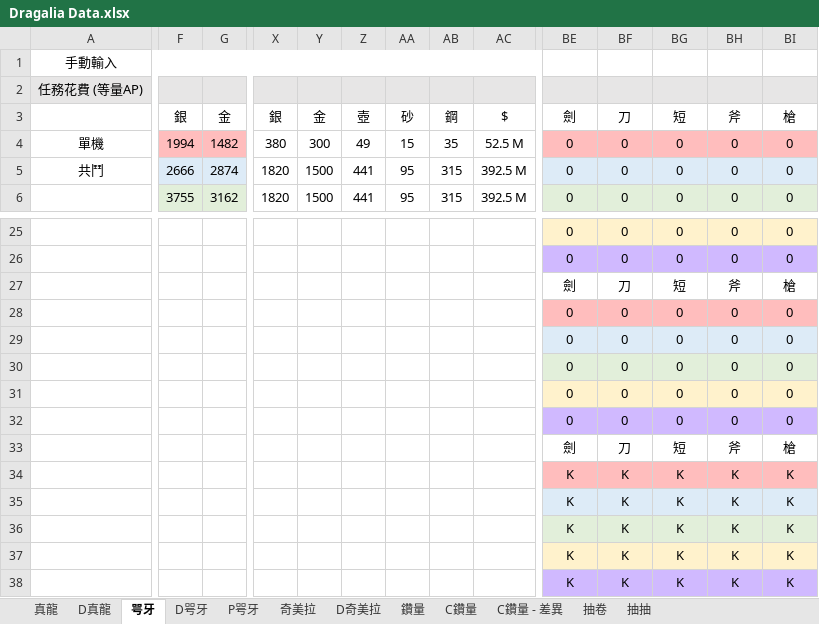
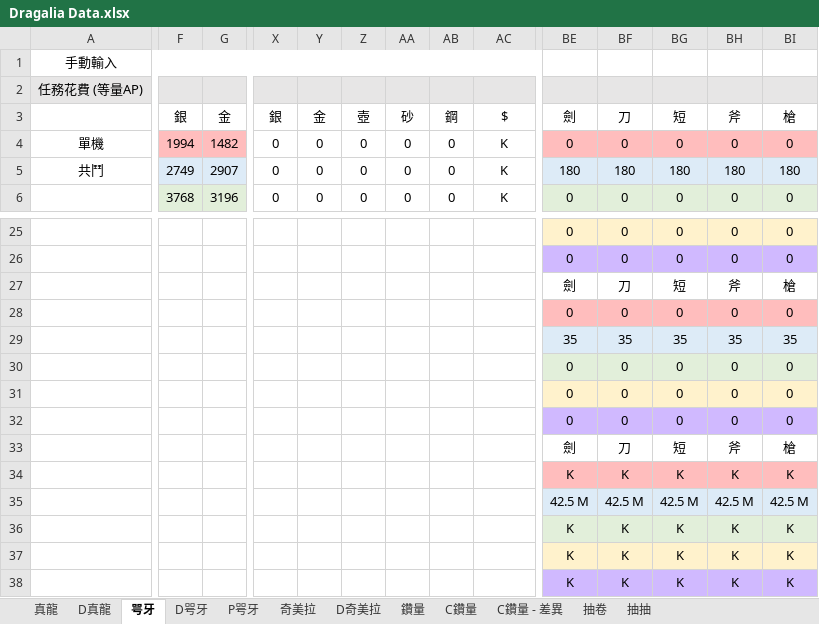
Before and after one commit to RaenonX-DL/dragalia-data-track, an Excel workbook: Dragalia Data.xlsx, sheet 咢牙, drawn as a sheet; only a part is shown, gaps mark what is left out; values as stored, in another font and other column widths than the file's, no borders; conditional formats not drawn; removed rows and columns are numbered as before the commit, all else as after; rows hold the shown columns only; the diff covers the shown part only; the diff names each change by its address in the sheet, - before the commit and + after, or states it on an @@ line.

```diff
--- a/Dragalia Data.xlsx (sheet 咢牙)
+++ b/Dragalia Data.xlsx (sheet 咢牙)
-X4: 380
+X4: 0
-Y4: 300
+Y4: 0
-Z4: 49
+Z4: 0
-AA4: 15
+AA4: 0
-AB4: 35
+AB4: 0
-AC4: 52.5 M
+AC4: K
-F5: 2666
+F5: 2749
-G5: 2874
+G5: 2907
-X5:X6: 1820
+X5:X6: 0
-Y5:Y6: 1500
+Y5:Y6: 0
-Z5:Z6: 441
+Z5:Z6: 0
-AA5:AA6: 95
+AA5:AA6: 0
-AB5:AB6: 315
+AB5:AB6: 0
-AC5:AC6: 392.5 M
+AC5:AC6: K
-BE5: 0
+BE5: 180
-BF5: 0
+BF5: 180
-BG5: 0
+BG5: 180
-BH5: 0
+BH5: 180
-BI5: 0
+BI5: 180
-F6: 3755
+F6: 3768
-G6: 3162
+G6: 3196
-row 29:  |  |  |  |  |  |  |  |  | 0 | 0 | 0 | 0 | 0
+row 29:  |  |  |  |  |  |  |  |  | 35 | 35 | 35 | 35 | 35
-row 35:  |  |  |  |  |  |  |  |  | K | K | K | K | K
+row 35:  |  |  |  |  |  |  |  |  | 42.5 M | 42.5 M | 42.5 M | 42.5 M | 42.5 M
```
Also changed, not shown: 2 added rows, 2 removed rows and 70 edited cells elsewhere in this sheet, sheet 真龍, sheet 鑽量, sheet D咢牙, sheet 抽抽, sheet 抽卷, sheet D真龍, hidden cells, charts or pictures.
